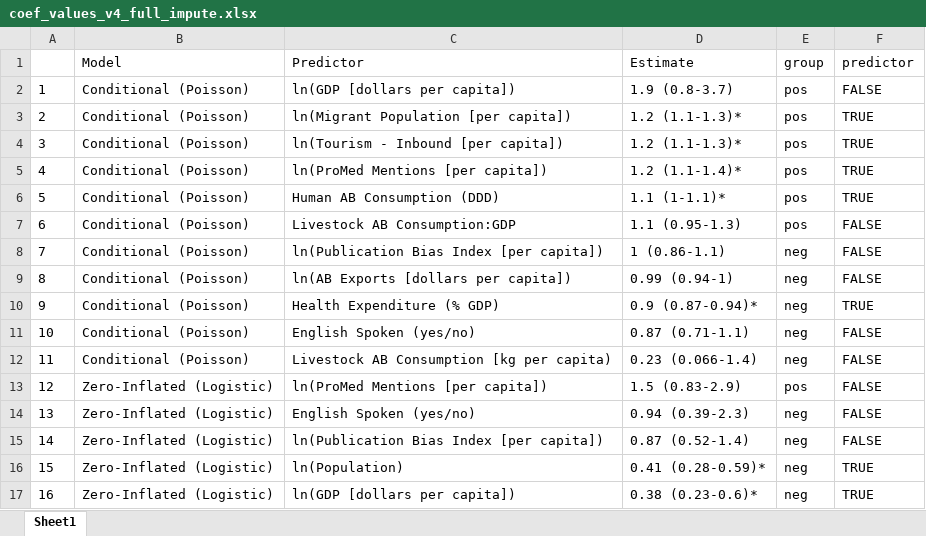
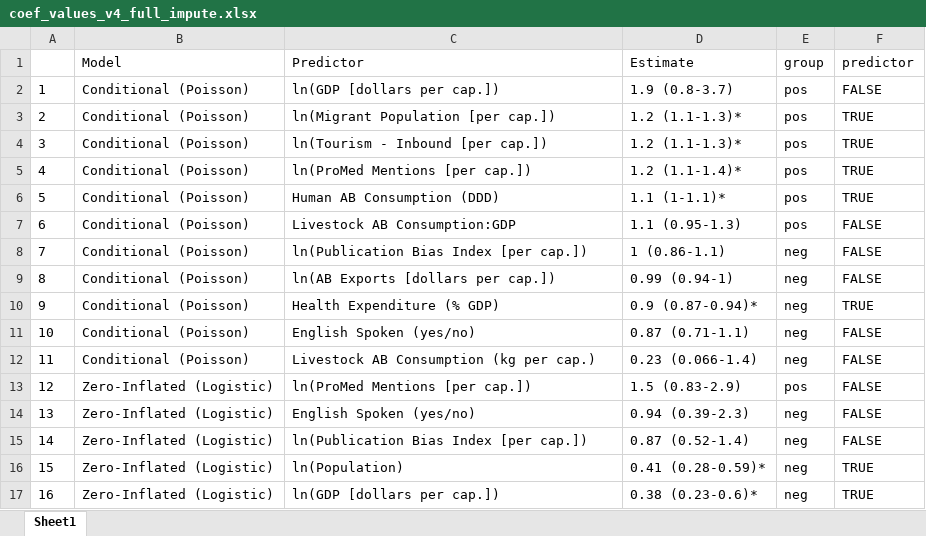
Before and after one commit to ecohealthalliance/amr-analysis, an Excel workbook: doc/coef_values_v4_full_impute.xlsx, sheet Sheet1, drawn as a sheet; values as stored, in another font and other column widths than the file's, no borders; the diff names each change by its address in the sheet, - before the commit and + after, or states it on an @@ line.

Commit message:
fix typo in label, update renv

```diff
--- a/doc/coef_values_v4_full_impute.xlsx (sheet Sheet1)
+++ b/doc/coef_values_v4_full_impute.xlsx (sheet Sheet1)
-C2 (Predictor): ln(GDP [dollars per capita])
+C2 (Predictor): ln(GDP [dollars per cap.])
-C3 (Predictor): ln(Migrant Population [per capita])
+C3 (Predictor): ln(Migrant Population [per cap.])
-C4 (Predictor): ln(Tourism - Inbound [per capita])
+C4 (Predictor): ln(Tourism - Inbound [per cap.])
-C5 (Predictor): ln(ProMed Mentions [per capita])
+C5 (Predictor): ln(ProMed Mentions [per cap.])
-C8 (Predictor): ln(Publication Bias Index [per capita])
+C8 (Predictor): ln(Publication Bias Index [per cap.])
-C9 (Predictor): ln(AB Exports [dollars per capita])
+C9 (Predictor): ln(AB Exports [dollars per cap.])
-C12 (Predictor): Livestock AB Consumption [kg per capita)
+C12 (Predictor): Livestock AB Consumption (kg per cap.)
-C13 (Predictor): ln(ProMed Mentions [per capita])
+C13 (Predictor): ln(ProMed Mentions [per cap.])
-C15 (Predictor): ln(Publication Bias Index [per capita])
+C15 (Predictor): ln(Publication Bias Index [per cap.])
-C17 (Predictor): ln(GDP [dollars per capita])
+C17 (Predictor): ln(GDP [dollars per cap.])
```
Also changed, not shown: doc/coef_values_v1_complete_only.xlsx, doc/coef_values_v2_human_or_animal.xlsx, 37 other files.
